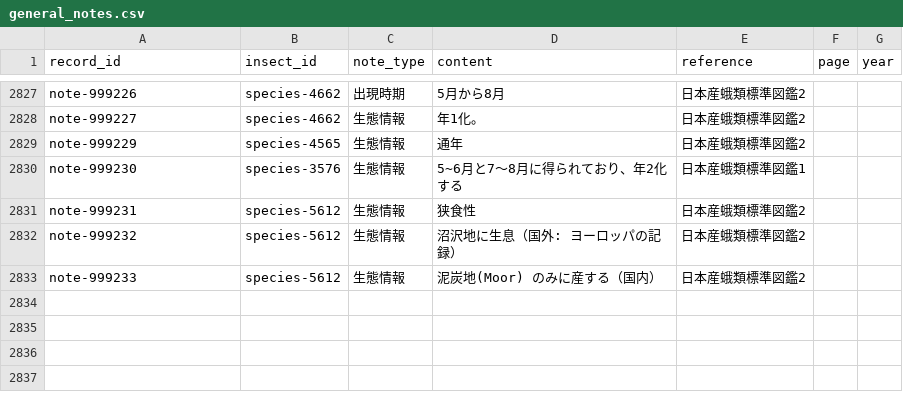
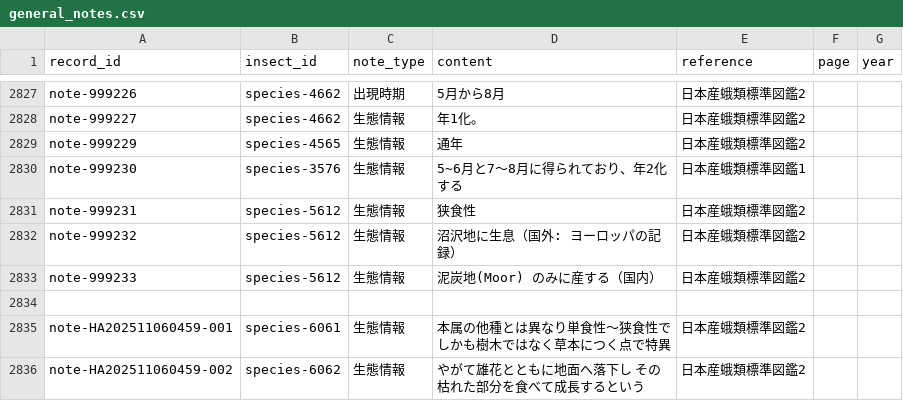
Before and after one commit to orau98/orau98.github.io, a CSV file: normalized_data/general_notes.csv, drawn as a sheet; only a part is shown, gaps mark what is left out; the diff names each change by its address in the sheet, - before the commit and + after, or states it on an @@ line.

Commit message:
chore(data): hostplants内の生息環境/生活史の誤混入を生態情報へ移行\n\n- habitat/behaviorフレーズを検出し、general_notes.csvに『生態情報』として移行（レポート: reports/migrated_habitat_from_hostplants.csv）\n- 対象を public/normalized_data の両CSVに適用\n- メタ/サイトマップを更新

```diff
--- a/normalized_data/general_notes.csv
+++ b/normalized_data/general_notes.csv
+row 2834: (empty)
+row 2835: note-HA202511060459-001 | species-6061 | 生態情報 | 本属の他種とは異なり単食性〜狭食性で しかも樹木ではなく草本につく点で特異 | 日本産蛾類標準図鑑2
+row 2836: note-HA202511060459-002 | species-6062 | 生態情報 | やがて雄花とともに地面へ落下し その枯れた部分を食べて成長するという | 日本産蛾類標準図鑑2
```
Also changed, not shown: 12 other files.
